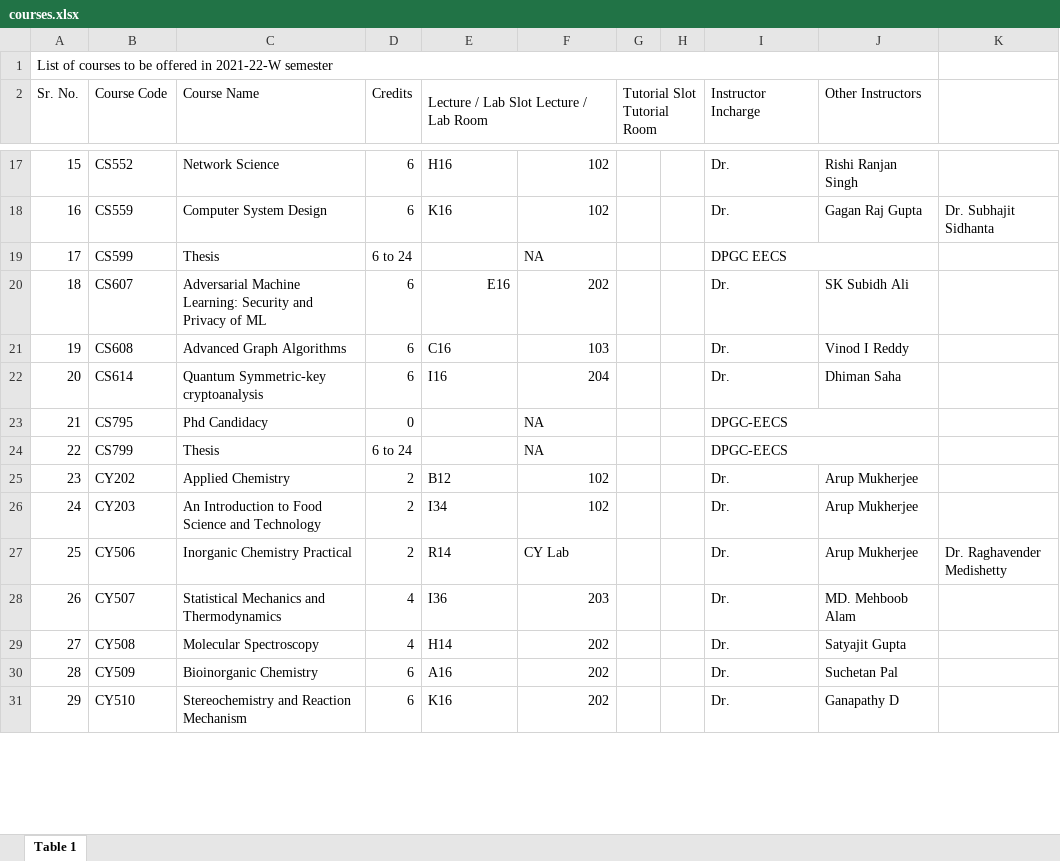
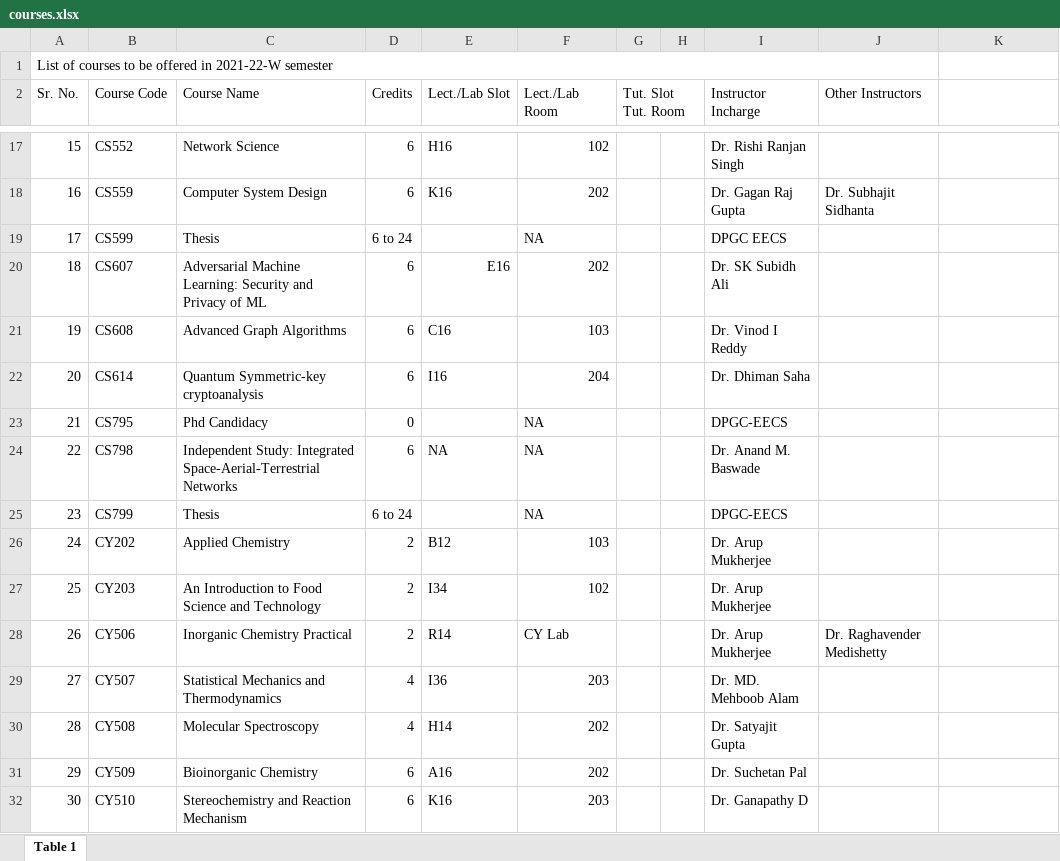
Before and after one commit to OpenLake/iitbh-calendar, an Excel workbook: data/courses.xlsx, sheet Table 1, drawn as a sheet; only a part is shown, gaps mark what is left out; values as stored, in another font and other column widths than the file's, no cell formats; removed rows and columns are numbered as before the commit, all else as after; the diff covers the shown part only; the diff names each change by its address in the sheet, - before the commit and + after, or states it on an @@ line.

```diff
--- a/data/courses.xlsx (sheet Table 1)
+++ b/data/courses.xlsx (sheet Table 1)
-E2: Lecture / Lab Slot Lecture / Lab Room
+E2: Lect./Lab Slot
-E2:F2 merged
-F2: (empty)
+F2: Lect./Lab Room
-G2: Tutorial Slot Tutorial Room
+G2: Tut. Slot Tut. Room
-I17 (Instructor Incharge): Dr.
+I17 (Instructor Incharge): Dr. Rishi Ranjan Singh
-J17 (Other Instructors): Rishi Ranjan Singh
+J17 (Other Instructors): (empty)
-F18 (Lect./Lab Room): 102
+F18 (Lect./Lab Room): 202
-I18 (Instructor Incharge): Dr.
+I18 (Instructor Incharge): Dr. Gagan Raj Gupta
-J18 (Other Instructors): Gagan Raj Gupta
+J18 (Other Instructors): Dr. Subhajit Sidhanta
-K18: Dr. Subhajit Sidhanta
+K18: (empty)
-I19:J19 merged
-I20 (Instructor Incharge): Dr.
+I20 (Instructor Incharge): Dr. SK Subidh Ali
-J20 (Other Instructors): SK Subidh Ali
+J20 (Other Instructors): (empty)
-I21 (Instructor Incharge): Dr.
+I21 (Instructor Incharge): Dr. Vinod I Reddy
-J21 (Other Instructors): Vinod I Reddy
+J21 (Other Instructors): (empty)
-I22 (Instructor Incharge): Dr.
+I22 (Instructor Incharge): Dr. Dhiman Saha
-J22 (Other Instructors): Dhiman Saha
+J22 (Other Instructors): (empty)
-I23:J23 merged
+row 24: 22 | CS798 | Independent Study: Integrated Space-Aerial-Terrestrial Networks | 6 | NA | NA |  |  | Dr. Anand M. Baswade
@@ column A (Sr. No.) renumbered from row 25 down @@
-I24:J24 merged
-F26 (Lect./Lab Room): 102
+F26 (Lect./Lab Room): 103
-I26:I28 (Instructor Incharge): Dr.
+I26:I28 (Instructor Incharge): Dr. Arup Mukherjee
-J26:J27 (Other Instructors): Arup Mukherjee
+J26:J27 (Other Instructors): (empty)
-J28 (Other Instructors): Arup Mukherjee
+J28 (Other Instructors): Dr. Raghavender Medishetty
-K28: Dr. Raghavender Medishetty
+K28: (empty)
-I29 (Instructor Incharge): Dr.
+I29 (Instructor Incharge): Dr. MD. Mehboob Alam
-J29 (Other Instructors): MD. Mehboob Alam
+J29 (Other Instructors): (empty)
-I30 (Instructor Incharge): Dr.
+I30 (Instructor Incharge): Dr. Satyajit Gupta
-J30 (Other Instructors): Satyajit Gupta
+J30 (Other Instructors): (empty)
-I31 (Instructor Incharge): Dr.
+I31 (Instructor Incharge): Dr. Suchetan Pal
-J31 (Other Instructors): Suchetan Pal
+J31 (Other Instructors): (empty)
-F32 (Lect./Lab Room): 202
+F32 (Lect./Lab Room): 203
-I32 (Instructor Incharge): Dr.
+I32 (Instructor Incharge): Dr. Ganapathy D
-J32 (Other Instructors): Ganapathy D
+J32 (Other Instructors): (empty)
```
Also changed, not shown: 5 added rows, 112 edited cells and merged cells elsewhere in this sheet, cell formats, 4 other files.
